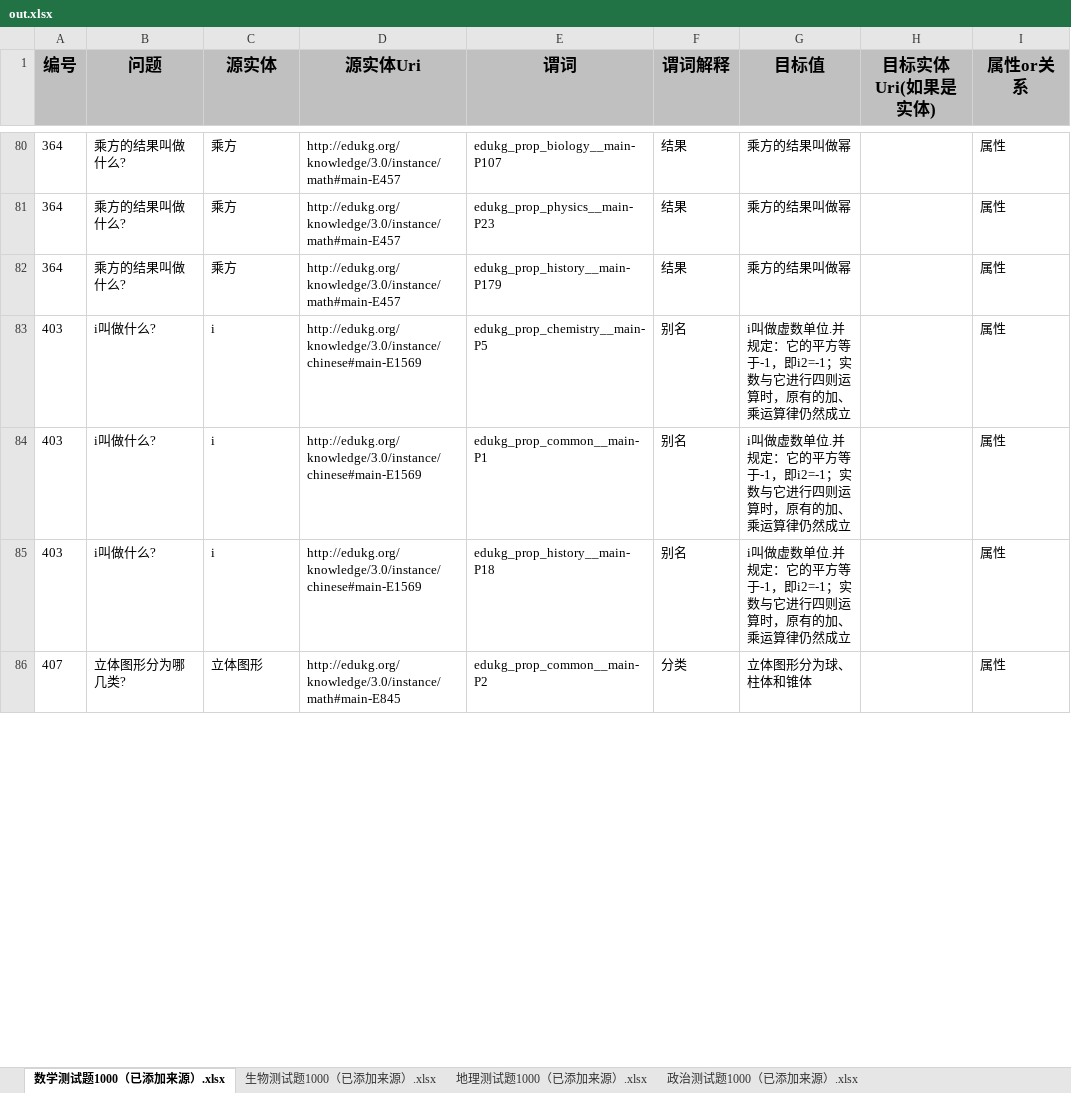
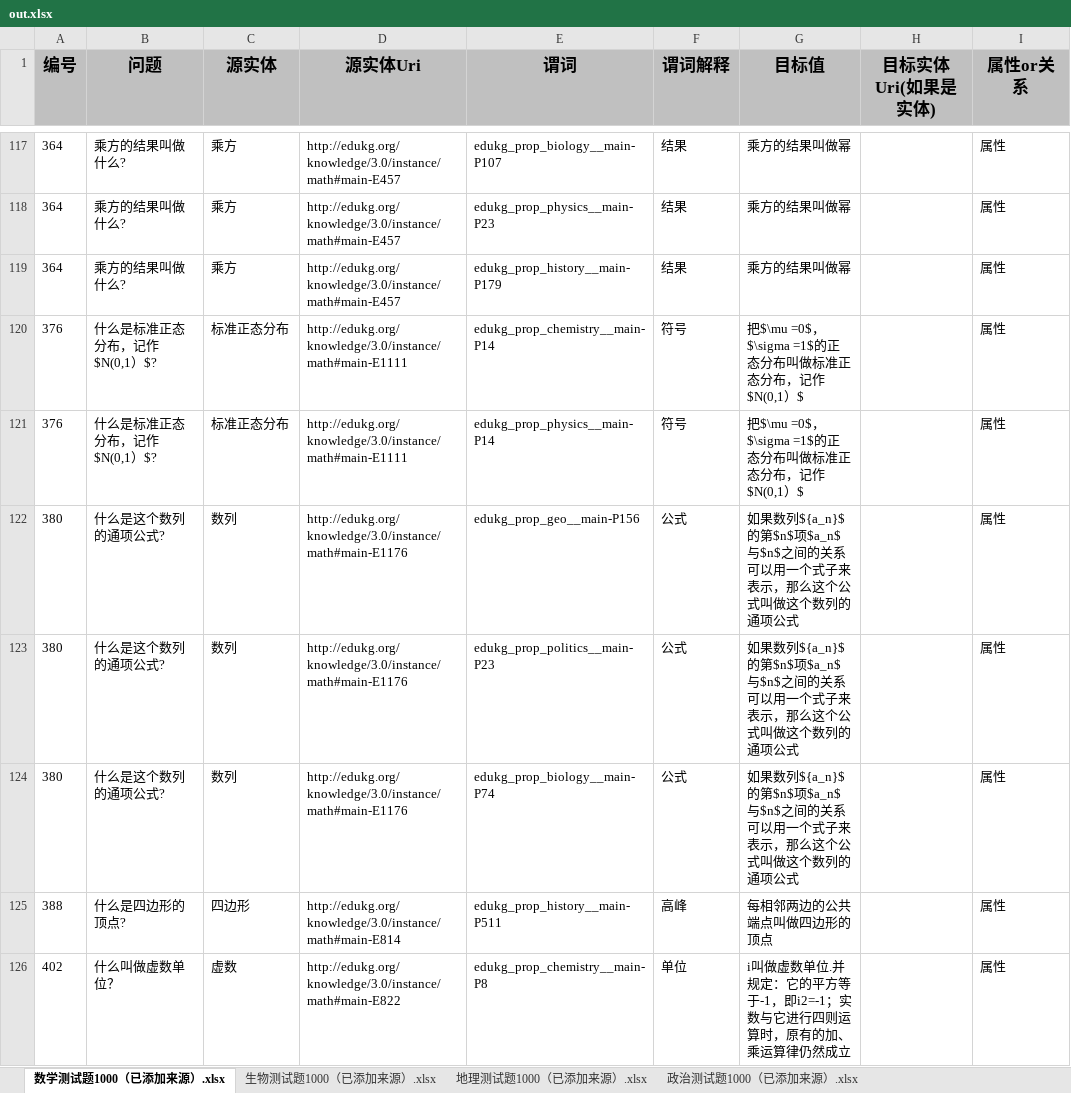
Before and after one commit to wolongTzh/edukg, an Excel workbook: out.xlsx, sheet 数学测试题1000（已添加来源）.xlsx, drawn as a sheet; only a part is shown, gaps mark what is left out; the shorter side is filled out with more unchanged rows; values as stored, in another font and other column widths than the file's, no borders; the diff covers the shown part only; the diff names each change by its address in the sheet, - before the commit and + after, or states it on an @@ line.

```diff
--- a/out.xlsx (sheet 数学测试题1000（已添加来源）.xlsx)
+++ b/out.xlsx (sheet 数学测试题1000（已添加来源）.xlsx)
+row 120: 376 | 什么是标准正态分布，记作$N(0,1）$? | 标准正态分布 | http://edukg.org/knowledge/3.0/instance/math#main-E1111 | edukg_prop_chemistry__main-P14 | 符号 | 把$\mu =0$，$\sigma =1$的正态分布叫做标准正态分布，记作$N(0,1）$ |  | 属性
+row 121: 376 | 什么是标准正态分布，记作$N(0,1）$? | 标准正态分布 | http://edukg.org/knowledge/3.0/instance/math#main-E1111 | edukg_prop_physics__main-P14 | 符号 | 把$\mu =0$，$\sigma =1$的正态分布叫做标准正态分布，记作$N(0,1）$ |  | 属性
+row 122: 380 | 什么是这个数列的通项公式? | 数列 | http://edukg.org/knowledge/3.0/instance/math#main-E1176 | edukg_prop_geo__main-P156 | 公式 | 如果数列${a_n}$的第$n$项$a_n$与$n$之间的关系可以用一个式子来表示，那么这个公式叫做这个数列的通项公式 |  | 属性
+row 123: 380 | 什么是这个数列的通项公式? | 数列 | http://edukg.org/knowledge/3.0/instance/math#main-E1176 | edukg_prop_politics__main-P23 | 公式 | 如果数列${a_n}$的第$n$项$a_n$与$n$之间的关系可以用一个式子来表示，那么这个公式叫做这个数列的通项公式 |  | 属性
+row 124: 380 | 什么是这个数列的通项公式? | 数列 | http://edukg.org/knowledge/3.0/instance/math#main-E1176 | edukg_prop_biology__main-P74 | 公式 | 如果数列${a_n}$的第$n$项$a_n$与$n$之间的关系可以用一个式子来表示，那么这个公式叫做这个数列的通项公式 |  | 属性
+row 125: 388 | 什么是四边形的顶点? | 四边形 | http://edukg.org/knowledge/3.0/instance/math#main-E814 | edukg_prop_history__main-P511 | 高峰 | 每相邻两边的公共端点叫做四边形的顶点 |  | 属性
+row 126: 402 | 什么叫做虚数单位？ | 虚数 | http://edukg.org/knowledge/3.0/instance/math#main-E822 | edukg_prop_chemistry__main-P8 | 单位 | i叫做虚数单位.并规定：它的平方等于-1，即i2=-1；实数与它进行四则运算时，原有的加、乘运算律仍然成立 |  | 属性
```
Also changed, not shown: 129 added rows, 14 removed rows and 36 edited cells elsewhere in this sheet, sheet 物理测试题1000（已添加来源）.xlsx, sheet 地理测试题1000（已添加来源）.xlsx, sheet 政治测试题1000（已添加来源）.xlsx, sheet 历史测试题1000（已添加来源）.xlsx, sheet 生物测试题1000（已添加来源）.xlsx, sheet 化学测试题1000（已添加来源）.xlsx, 2 more sheets, 23 other files.
